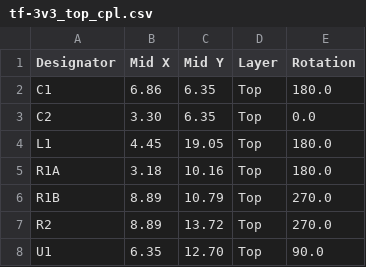
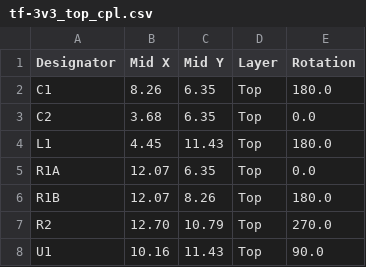
Before and after one commit to jaycee1980/TF360-reg, a CSV file: JLCPCB/tf-3v3_top_cpl.csv, drawn as a sheet.

```diff
--- a/JLCPCB/tf-3v3_top_cpl.csv
+++ b/JLCPCB/tf-3v3_top_cpl.csv
@@ -1,8 +1,8 @@
 Designator,Mid X,Mid Y,Layer,Rotation
-C1, 6.86, 6.35,Top,180.0
-C2, 3.30, 6.35,Top,0.0
-L1, 4.45,19.05,Top,180.0
-R1A, 3.18,10.16,Top,180.0
-R1B, 8.89,10.79,Top,270.0
-R2, 8.89,13.72,Top,270.0
-U1, 6.35,12.70,Top,90.0
+C1, 8.26, 6.35,Top,180.0
+C2, 3.68, 6.35,Top,0.0
+L1, 4.45,11.43,Top,180.0
+R1A,12.07, 6.35,Top,0.0
+R1B,12.07, 8.26,Top,180.0
+R2,12.70,10.79,Top,270.0
+U1,10.16,11.43,Top,90.0
```
Also changed, not shown: 3 other files.
